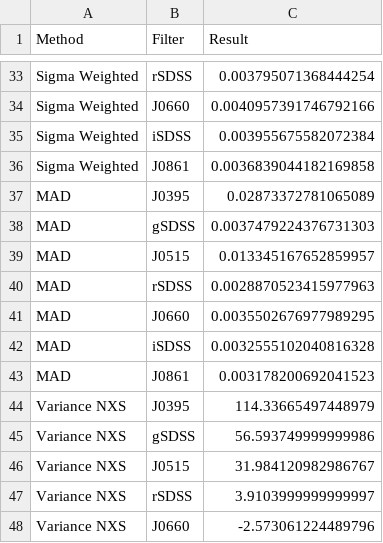
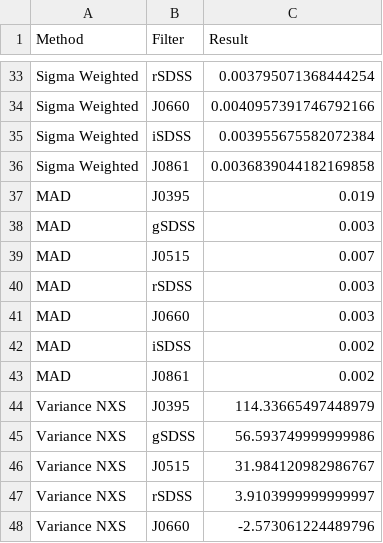
Before and after one commit to MatheusJCastro/find_variable_stars, a CSV file: results_202006_Matheus/jvar_132.6776_29.8822_v2.csv, drawn as a sheet; only a part is shown, gaps mark what is left out.

```diff
--- a/results_202006_Matheus/jvar_132.6776_29.8822_v2.csv
+++ b/results_202006_Matheus/jvar_132.6776_29.8822_v2.csv
@@ -36,9 +36,9 @@ Sigma Weighted, iSDSS, 0.003955675582072384
 Sigma Weighted, J0861, 0.0036839044182169858
-MAD, J0395, 0.02873372781065089
-MAD, gSDSS, 0.0037479224376731303
-MAD, J0515, 0.013345167652859957
-MAD, rSDSS, 0.0028870523415977963
-MAD, J0660, 0.0035502676977989295
-MAD, iSDSS, 0.0032555102040816328
-MAD, J0861, 0.003178200692041523
+MAD, J0395, 0.019
+MAD, gSDSS, 0.003
+MAD, J0515, 0.007
+MAD, rSDSS, 0.003
+MAD, J0660, 0.003
+MAD, iSDSS, 0.002
+MAD, J0861, 0.002
 Variance NXS, J0395, 114.33665497448979
```
Also changed, not shown: results_202006_Matheus/jvar_105.9967_39.8624_v2.csv, results_202006_Matheus/jvar_132.6866_29.7532_v2.csv, 49 other files.
